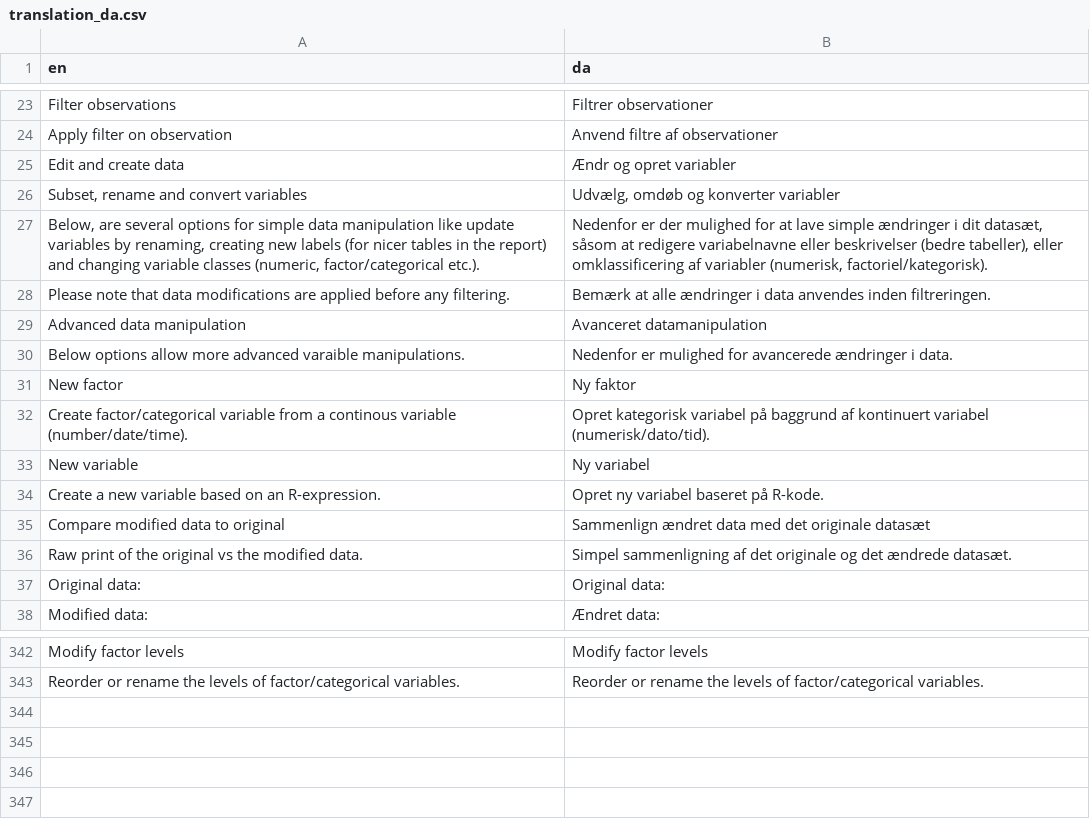
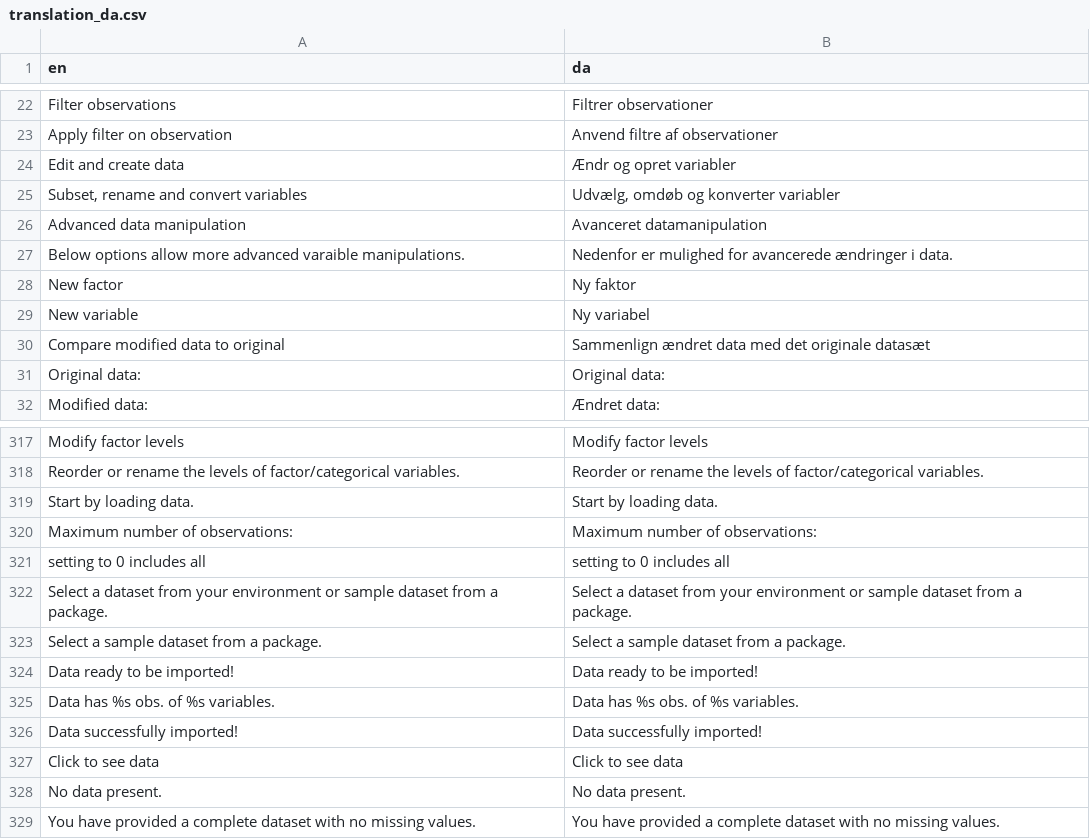
Before and after one commit to agdamsbo/FreesearchR, a CSV file: app_docker/translations/translation_da.csv, drawn as a sheet; only a part is shown, gaps mark what is left out; removed rows and columns are numbered as before the commit, all else as after; the diff covers the shown part only; the diff names each change by its address in the sheet, - before the commit and + after, or states it on an @@ line.

```diff
--- a/app_docker/translations/translation_da.csv
+++ b/app_docker/translations/translation_da.csv
-row 27: Below, are several options for simple data manipulation like update variables by renaming, creating new labels (for nicer tables in the report) and changing variable classes (numeric, factor/categorical etc.). | Nedenfor er der mulighed for at lave simple ændringer i dit datasæt, såsom at redigere variabelnavne eller beskrivelser (bedre tabeller), eller omklassificering af variabler (numerisk, factoriel/kategorisk).
-row 28: Please note that data modifications are applied before any filtering. | Bemærk at alle ændringer i data anvendes inden filtreringen.
-row 32: Create factor/categorical variable from a continous variable (number/date/time). | Opret kategorisk variabel på baggrund af kontinuert variabel (numerisk/dato/tid).
-row 34: Create a new variable based on an R-expression. | Opret ny variabel baseret på R-kode.
-row 36: Raw print of the original vs the modified data. | Simpel sammenligning af det originale og det ændrede datasæt.
+row 319: Start by loading data. | Start by loading data.
+row 320: Maximum number of observations: | Maximum number of observations:
+row 321: setting to 0 includes all | setting to 0 includes all
+row 322: Select a dataset from your environment or sample dataset from a package. | Select a dataset from your environment or sample dataset from a package.
+row 323: Select a sample dataset from a package. | Select a sample dataset from a package.
+row 324: Data ready to be imported! | Data ready to be imported!
+row 325: Data has %s obs. of %s variables. | Data has %s obs. of %s variables.
+row 326: Data successfully imported! | Data successfully imported!
+row 327: Click to see data | Click to see data
+row 328: No data present. | No data present.
+row 329: You have provided a complete dataset with no missing values. | You have provided a complete dataset with no missing values.
```
Also changed, not shown: 20 removed rows elsewhere in this file, app_docker/translations/translation_sw.csv, inst/translations/translation_da.csv, 22 other files.
